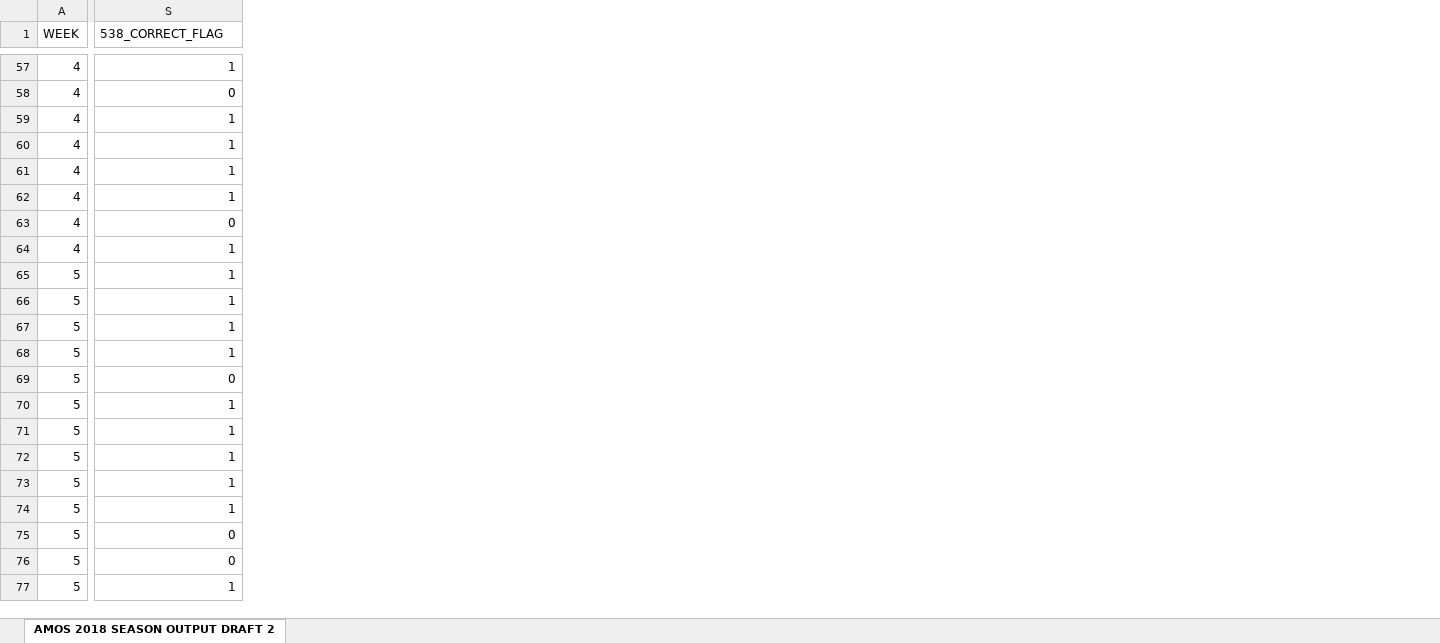
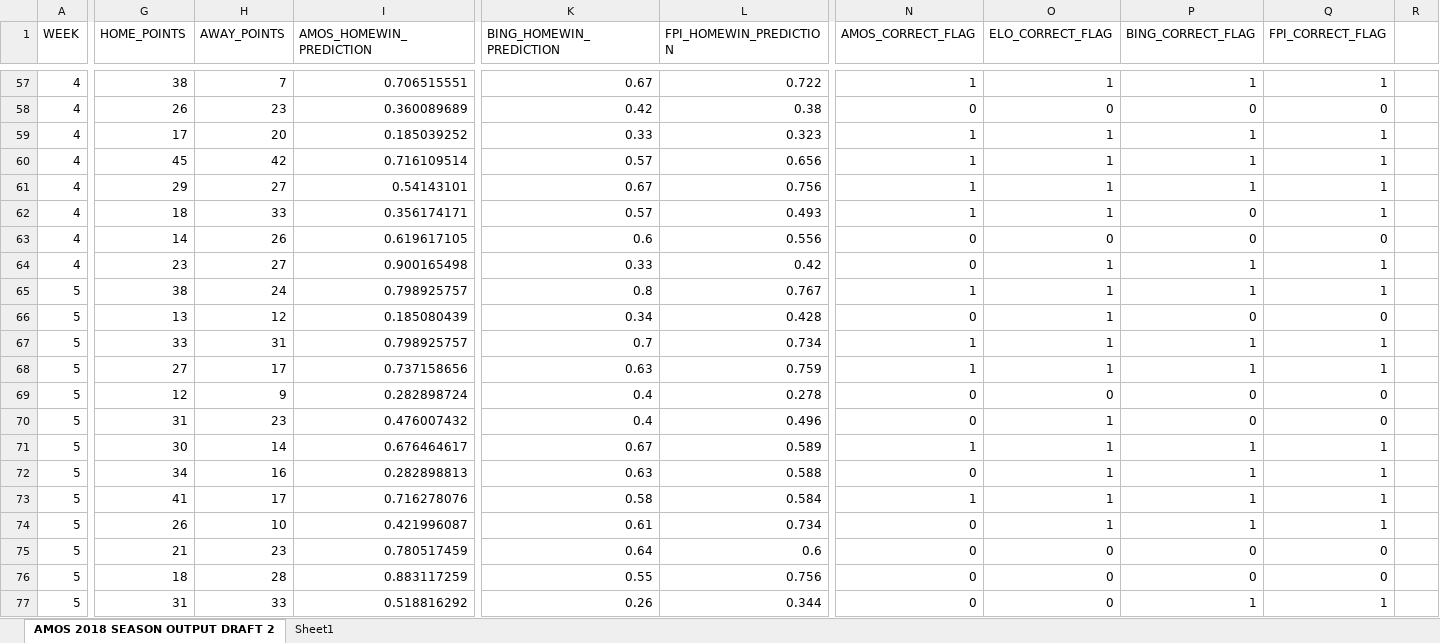
Before and after one commit to ActuallyConnor/SportsAnalytics, an Excel workbook: AMOS 2018 SEASON OUTPUT DRAFT 20180103.xlsx, sheet AMOS 2018 SEASON OUTPUT DRAFT 2, drawn as a sheet; only a part is shown, gaps mark what is left out; values as stored, in another font and other column widths than the file's, no borders; addresses are those after the commit; the diff covers the shown part only; the diff names each change by its address in the sheet, - before the commit and + after, or states it on an @@ line.

Commit message:
Add files via upload

```diff
--- a/AMOS 2018 SEASON OUTPUT DRAFT 20180103.xlsx (sheet AMOS 2018 SEASON OUTPUT DRAFT 2)
+++ b/AMOS 2018 SEASON OUTPUT DRAFT 20180103.xlsx (sheet AMOS 2018 SEASON OUTPUT DRAFT 2)
+sheet tab: Sheet1
@@ column G (HOME_POINTS) unhidden, rows 57-77: 38 | 26 | 17 | 45 | 29 | 18 | 14 | 23 | 38 | 13 | 33 | 27 | 12 | 31 | 30 | 34 | 41 | 26 | 21 | 18 | 31 @@
@@ column H (AWAY_POINTS) unhidden, rows 57-77: 7 | 23 | 20 | 42 | 27 | 33 | 26 | 27 | 24 | 12 | 31 | 17 | 9 | 23 | 14 | 16 | 17 | 10 | 23 | 28 | 33 @@
@@ column I (AMOS_HOMEWIN_PREDICTION) unhidden, rows 57-77: 0.706515551 | 0.360089689 | 0.185039252 | 0.716109514 | 0.54143101 | 0.356174171 | 0.619617105 | 0.900165498 | 0.798925757 | 0.185080439 | 0.798925757 | 0.737158656 | 0.282898724 | 0.476007432 | 0.676464617 | 0.282898813 | 0.716278076 | 0.421996087 | 0.780517459 | 0.883117259 | 0.518816292 @@
@@ column K (BING_HOMEWIN_PREDICTION) unhidden, rows 57-77: 0.67 | 0.42 | 0.33 | 0.57 | 0.67 | 0.57 | 0.6 | 0.33 | 0.8 | 0.34 | 0.7 | 0.63 | 0.4 | 0.4 | 0.67 | 0.63 | 0.58 | 0.61 | 0.64 | 0.55 | 0.26 @@
@@ column L (FPI_HOMEWIN_PREDICTION) unhidden, rows 57-77: 0.722 | 0.38 | 0.323 | 0.656 | 0.756 | 0.493 | 0.556 | 0.42 | 0.767 | 0.428 | 0.734 | 0.759 | 0.278 | 0.496 | 0.589 | 0.588 | 0.584 | 0.734 | 0.6 | 0.756 | 0.344 @@
@@ column O (ELO_CORRECT_FLAG) unhidden, rows 57-77: 1 | 0 | 1 | 1 | 1 | 1 | 0 | 1 | 1 | 1 | 1 | 1 | 0 | 1 | 1 | 1 | 1 | 1 | 0 | 0 | 0 @@
@@ column P (BING_CORRECT_FLAG) unhidden, rows 57-77: 1 | 0 | 1 | 1 | 1 | 0 | 0 | 1 | 1 | 0 | 1 | 1 | 0 | 0 | 1 | 1 | 1 | 1 | 0 | 0 | 1 @@
@@ column Q (FPI_CORRECT_FLAG) unhidden, rows 57-77: 1 | 0 | 1 | 1 | 1 | 1 | 0 | 1 | 1 | 0 | 1 | 1 | 0 | 0 | 1 | 1 | 1 | 1 | 0 | 0 | 1 @@
@@ column R unhidden, empty @@
-N1: 538_CORRECT_FLAG
+N1: AMOS_CORRECT_FLAG
-N64 (AMOS_CORRECT_FLAG): 1
+N64 (AMOS_CORRECT_FLAG): 0
-N66 (AMOS_CORRECT_FLAG): 1
+N66 (AMOS_CORRECT_FLAG): 0
-N70 (AMOS_CORRECT_FLAG): 1
+N70 (AMOS_CORRECT_FLAG): 0
-N72 (AMOS_CORRECT_FLAG): 1
+N72 (AMOS_CORRECT_FLAG): 0
-N74 (AMOS_CORRECT_FLAG): 1
+N74 (AMOS_CORRECT_FLAG): 0
-N77 (AMOS_CORRECT_FLAG): 1
+N77 (AMOS_CORRECT_FLAG): 0
```
Also changed, not shown: 9 added columns and 292 edited cells elsewhere in this sheet, formulas that keep their value, charts or pictures.
